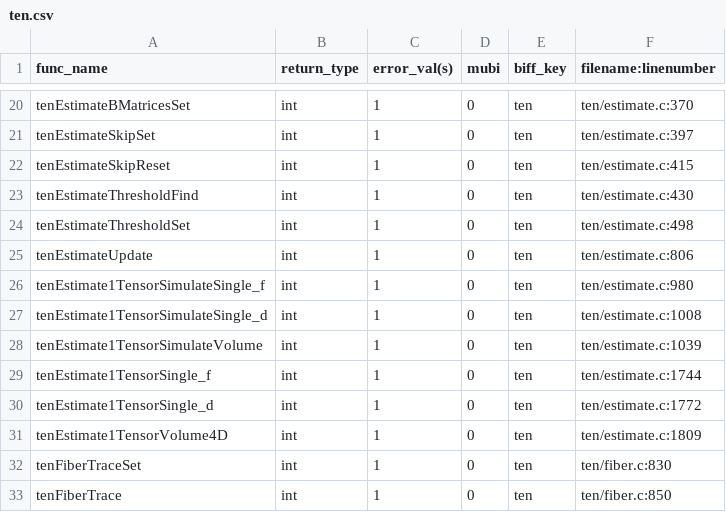
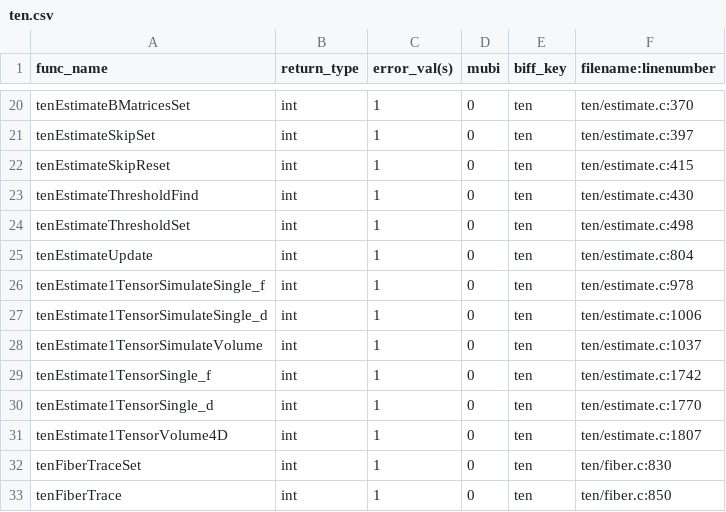
Before and after one commit to Listening-Exchange/DELETE_ME_TEEM_DEMO, a CSV file: python/cffi/biffdata/ten.csv, drawn as a sheet; only a part is shown, gaps mark what is left out.

```diff
--- a/python/cffi/biffdata/ten.csv
+++ b/python/cffi/biffdata/ten.csv
@@ -24,9 +24,9 @@ tenEstimateThresholdFind,int,1,0,ten,ten/estimate.c:430
 tenEstimateThresholdSet,int,1,0,ten,ten/estimate.c:498
-tenEstimateUpdate,int,1,0,ten,ten/estimate.c:806
-tenEstimate1TensorSimulateSingle_f,int,1,0,ten,ten/estimate.c:980
-tenEstimate1TensorSimulateSingle_d,int,1,0,ten,ten/estimate.c:1008
-tenEstimate1TensorSimulateVolume,int,1,0,ten,ten/estimate.c:1039
-tenEstimate1TensorSingle_f,int,1,0,ten,ten/estimate.c:1744
-tenEstimate1TensorSingle_d,int,1,0,ten,ten/estimate.c:1772
-tenEstimate1TensorVolume4D,int,1,0,ten,ten/estimate.c:1809
+tenEstimateUpdate,int,1,0,ten,ten/estimate.c:804
+tenEstimate1TensorSimulateSingle_f,int,1,0,ten,ten/estimate.c:978
+tenEstimate1TensorSimulateSingle_d,int,1,0,ten,ten/estimate.c:1006
+tenEstimate1TensorSimulateVolume,int,1,0,ten,ten/estimate.c:1037
+tenEstimate1TensorSingle_f,int,1,0,ten,ten/estimate.c:1742
+tenEstimate1TensorSingle_d,int,1,0,ten,ten/estimate.c:1770
+tenEstimate1TensorVolume4D,int,1,0,ten,ten/estimate.c:1807
 tenFiberTraceSet,int,1,0,ten,ten/fiber.c:830
```
Also changed, not shown: python/cffi/biffdata/pull.csv, 2 other files.
